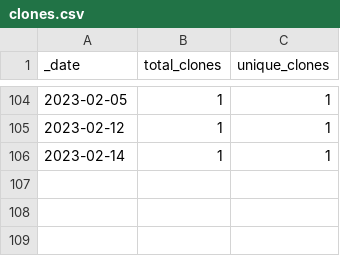
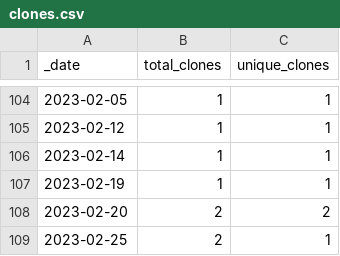
Before and after one commit to rgiessmann/2, a CSV file: traffic/clones.csv, drawn as a sheet; only a part is shown, gaps mark what is left out.

Commit message:
GitHub traffic

```diff
--- a/traffic/clones.csv
+++ b/traffic/clones.csv
@@ -106 +106,4 @@ _date,total_clones,unique_clones
 2023-02-14,1,1
+2023-02-19,1,1
+2023-02-20,2,2
+2023-02-25,2,1
```
Also changed, not shown: 1 other file.
